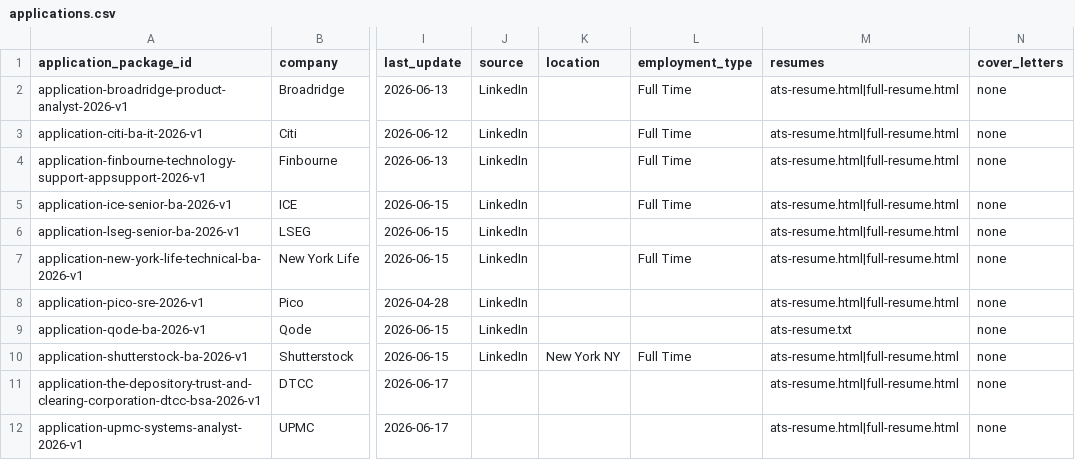
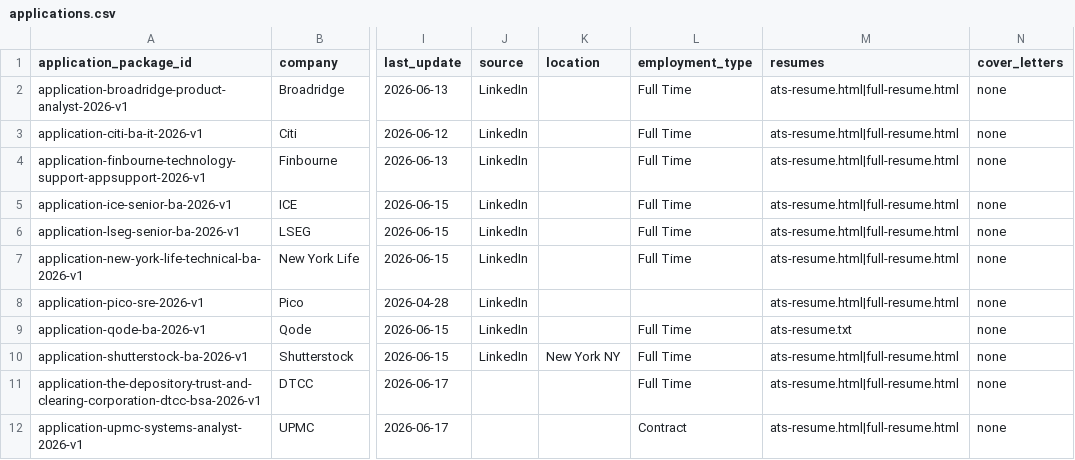
Before and after one commit to squidpan/career-system, a CSV file: data/application-tracker/applications.csv, drawn as a sheet; only a part is shown, gaps mark what is left out; the diff names each change by its address in the sheet, - before the commit and + after, or states it on an @@ line.

Commit message:
Update application tracker source metadata

```diff
--- a/data/application-tracker/applications.csv
+++ b/data/application-tracker/applications.csv
-L6 (employment_type): (empty)
+L6 (employment_type): Full Time
-L9 (employment_type): (empty)
+L9 (employment_type): Full Time
-L11 (employment_type): (empty)
+L11 (employment_type): Full Time
-L12 (employment_type): (empty)
+L12 (employment_type): Contract
```
Also changed, not shown: 4 other files.
